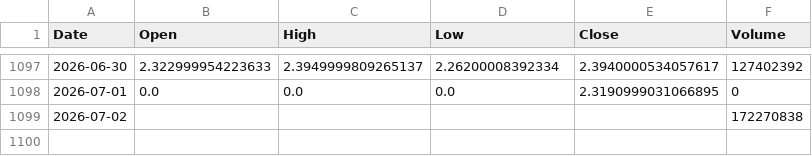
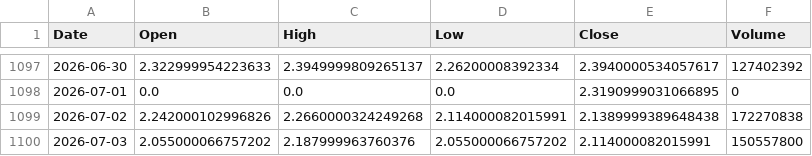
Before and after one commit to cnhjp/quant-trading-system, a CSV file: data/516350.SS_10y_1d.csv, drawn as a sheet; only a part is shown, gaps mark what is left out.

```diff
--- a/data/516350.SS_10y_1d.csv
+++ b/data/516350.SS_10y_1d.csv
@@ -1098,2 +1098,3 @@ Date,Open,High,Low,Close,Volume
 2026-07-01,0.0,0.0,0.0,2.3190999031066895,0
-2026-07-02,,,,,172270838
+2026-07-02,2.242000102996826,2.2660000324249268,2.114000082015991,2.1389999389648438,172270838
+2026-07-03,2.055000066757202,2.187999963760376,2.055000066757202,2.114000082015991,150557800
```
Also changed, not shown: data/3033.HK_10y_1d.csv, data/510300.SS_10y_1d.csv, 3 other files.
